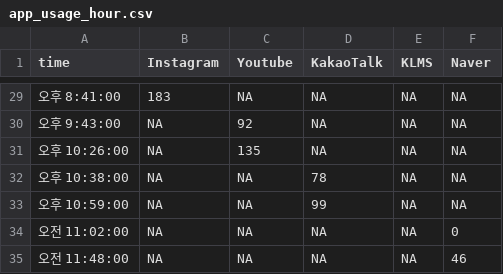
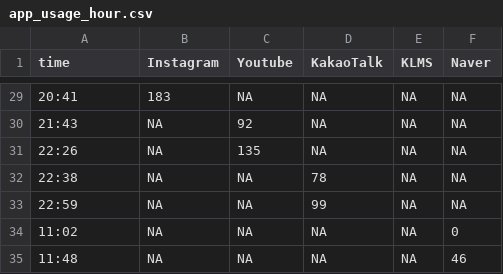
Before and after one commit to victoria0406/On-Off, a CSV file: datas/app_usage_hour.csv, drawn as a sheet; only a part is shown, gaps mark what is left out; the diff covers the shown part only.

```diff
--- a/datas/app_usage_hour.csv
+++ b/datas/app_usage_hour.csv
@@ -29,7 +29,7 @@
-오후 8:41:00,183,NA,NA,NA,NA
-오후 9:43:00,NA,92,NA,NA,NA
-오후 10:26:00,NA,135,NA,NA,NA
-오후 10:38:00,NA,NA,78,NA,NA
-오후 10:59:00,NA,NA,99,NA,NA
-오전 11:02:00,NA,NA,NA,NA,0
-오전 11:48:00,NA,NA,NA,NA,46
+20:41,183,NA,NA,NA,NA
+21:43,NA,92,NA,NA,NA
+22:26,NA,135,NA,NA,NA
+22:38,NA,NA,78,NA,NA
+22:59,NA,NA,99,NA,NA
+11:02,NA,NA,NA,NA,0
+11:48,NA,NA,NA,NA,46
```
Also changed, not shown: 27 edited cells elsewhere in this file, 9 other files.
